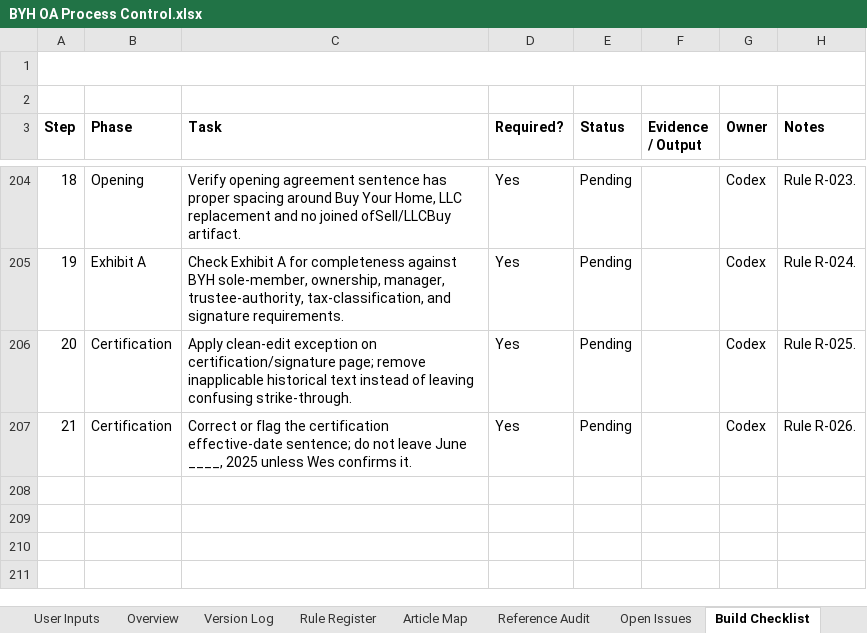
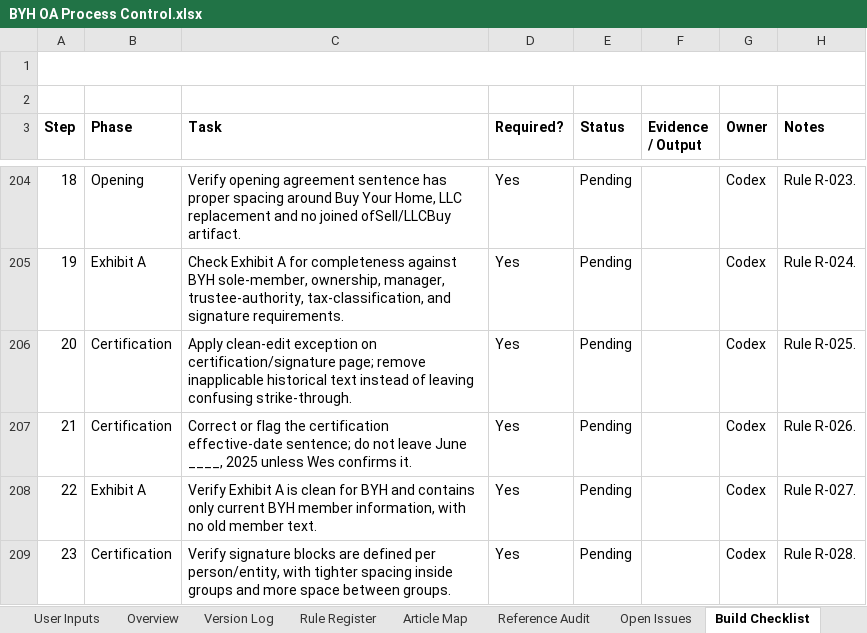
Before and after one commit to BuyYourHome/Admin-Wiki, an Excel workbook: Project Rooms/Operating Agreements/working/BYH OA Process Control.xlsx, sheet Build Checklist, drawn as a sheet; only a part is shown, gaps mark what is left out; values as stored, in another font and other column widths than the file's, no borders; the diff names each change by its address in the sheet, - before the commit and + after, or states it on an @@ line.

Commit message:
Define BYH Exhibit A and signature block cleanup

```diff
--- a/Project Rooms/Operating Agreements/working/BYH OA Process Control.xlsx (sheet Build Checklist)
+++ b/Project Rooms/Operating Agreements/working/BYH OA Process Control.xlsx (sheet Build Checklist)
+row 208: 22 | Exhibit A | Verify Exhibit A is clean for BYH and contains only current BYH member information, with no old member text. | Yes | Pending |  | Codex | Rule R-027.
+row 209: 23 | Certification | Verify signature blocks are defined per person/entity, with tighter spacing inside groups and more space between groups. | Yes | Pending |  | Codex | Rule R-028.
```
Also changed, not shown: sheet Rule Register, sheet Article Map, 1 other file.
